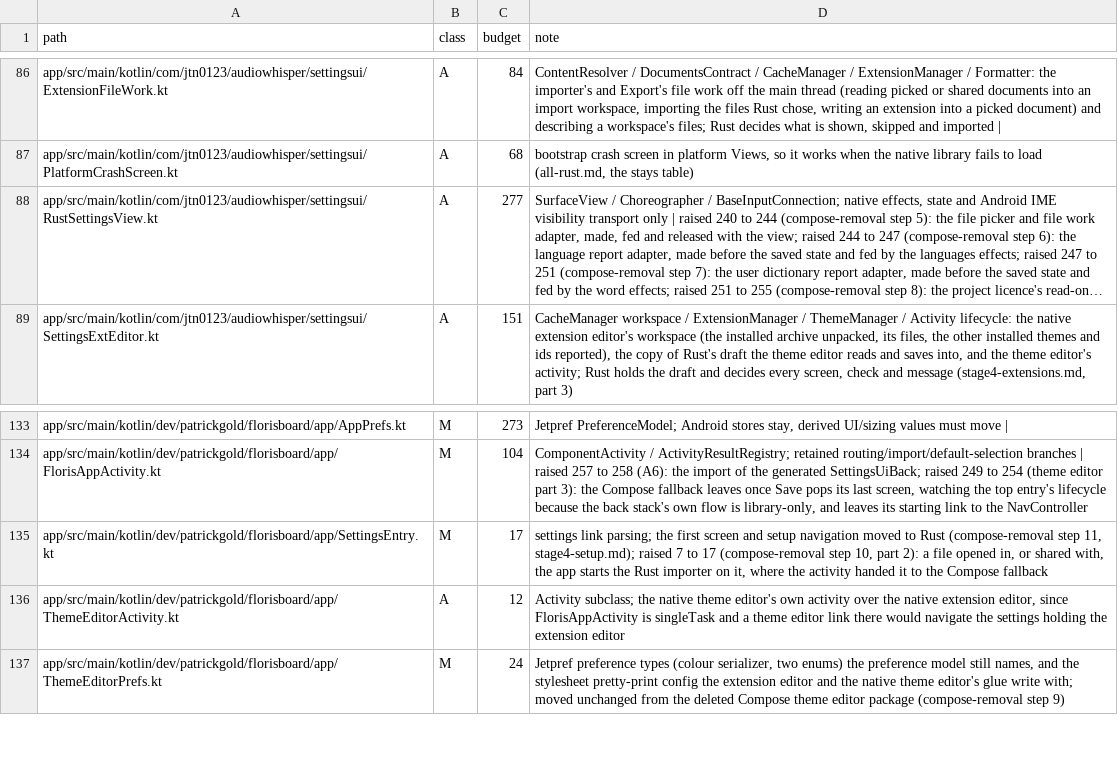
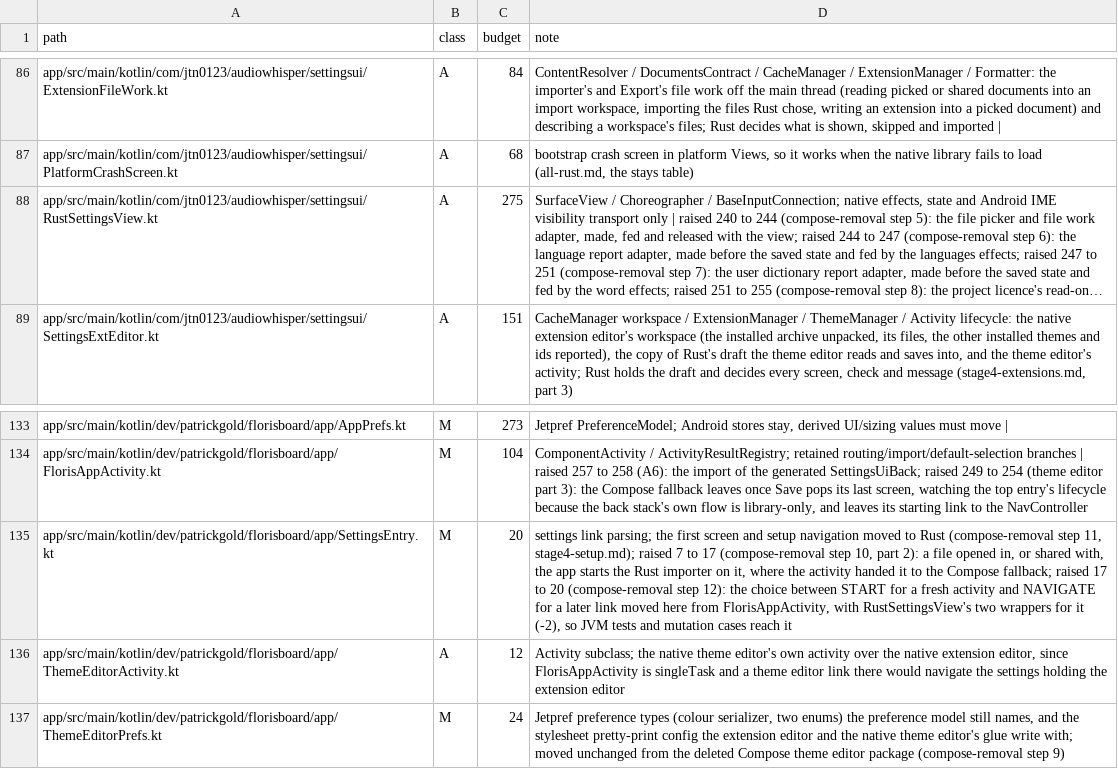
Before and after one commit to jtn0123/AudioWhisper-Keyboard, a TSV file: docs/jvm-ledger.tsv, drawn as a sheet; only a part is shown, gaps mark what is left out; long unchanged cells end in …; the diff names each change by its address in the sheet, - before the commit and + after, or states it on an @@ line.

```diff
--- a/docs/jvm-ledger.tsv
+++ b/docs/jvm-ledger.tsv
-C88 (budget): 277
+C88 (budget): 275
-C135 (budget): 17
+C135 (budget): 20
-D135 (note): …the Compose fallback
+D135 (note): …the Compose fallback; raised 17 to 20 (compose-removal step 12): the choice between START for a fresh activity and NAVIGATE for a later link moved here from FlorisAppActivity, with RustSettingsView's two wrappers for it (-2), so JVM tests and mutation cases reach it
```
Also changed, not shown: 6 other files.
